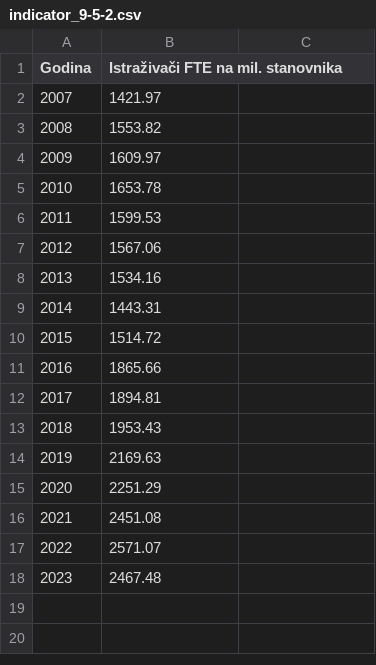
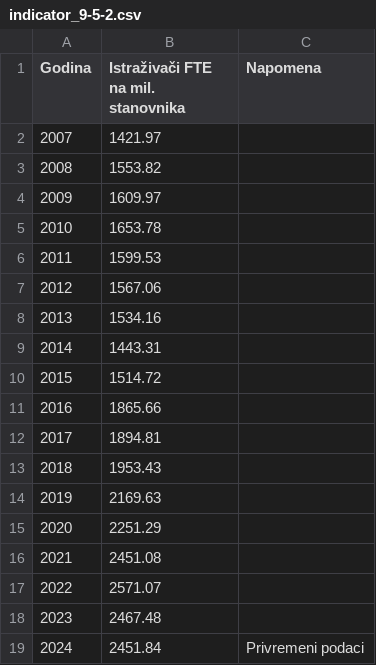
Before and after one commit to CroatianBureauOfStatistics/sdg-indicators, a CSV file: data/indicator_9-5-2.csv, drawn as a sheet; the diff names each change by its address in the sheet, - before the commit and + after, or states it on an @@ line.

```diff
--- a/data/indicator_9-5-2.csv
+++ b/data/indicator_9-5-2.csv
-C1: (empty)
+C1: Napomena
+row 19: 2024 | 2451.84 | Privremeni podaci
```
Also changed, not shown: data/indicator_5-5-2.csv, data/indicator_8-5-2.csv, 22 other files.
